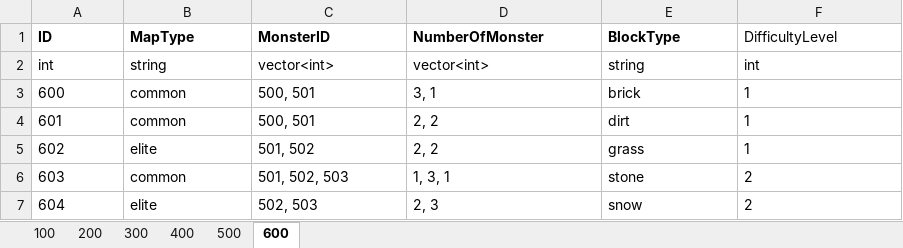
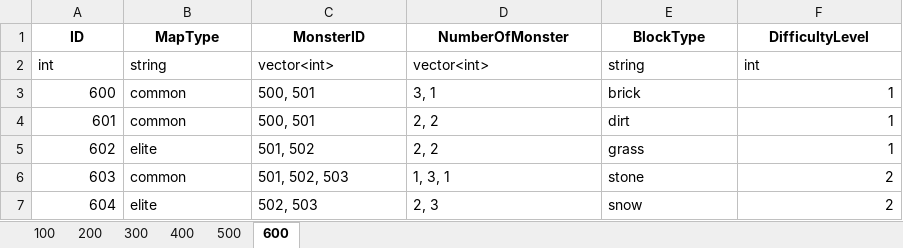
Before and after one commit to DJMAXJOAA/WinAPIProject, an Excel workbook: Output/bin/content/data/DataBase.xlsx, sheet 600, drawn as a sheet; values as stored, in another font and other column widths than the file's, no borders; the diff names each change by its address in the sheet, - before the commit and + after, or states it on an @@ line.

```diff
--- a/Output/bin/content/data/DataBase.xlsx (sheet 600)
+++ b/Output/bin/content/data/DataBase.xlsx (sheet 600)
-A1:F1 alignment: left
+A1:F1 alignment: center
-F1 bold: off
+F1 bold: on
-A3:A7 alignment: left
+A3:A7 alignment: right
-F3:F7 alignment: left
+F3:F7 alignment: right
```
Also changed, not shown: sheet 100, 15 other files.
